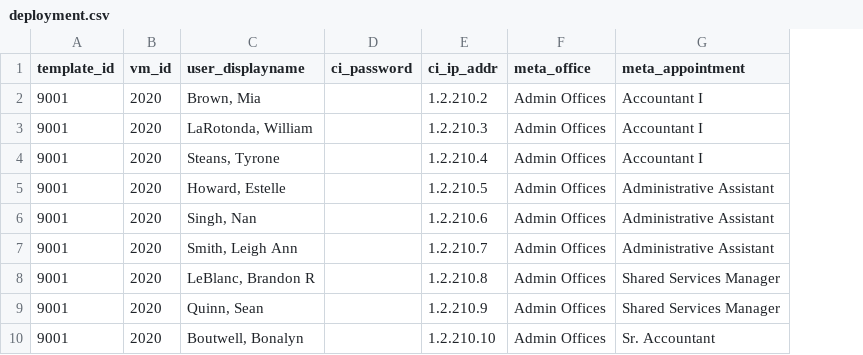
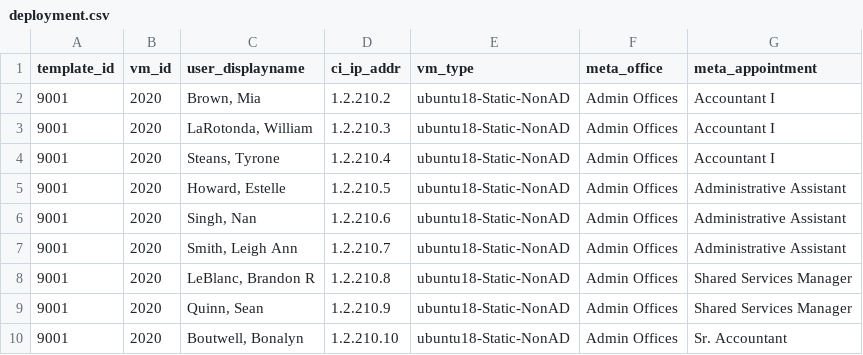
Before and after one commit to tlkh/cyber-range-automation, a CSV file: deployment.csv, drawn as a sheet; only a part is shown; removed rows and columns are numbered as before the commit, all else as after; the diff names each change by its address in the sheet, - before the commit and + after, or states it on an @@ line.

```diff
--- a/deployment.csv
+++ b/deployment.csv
-column D (ci_password), empty
+column E (vm_type), rows 2-10: all ubuntu18-Static-NonAD
```
Also changed, not shown: 1 other file.
